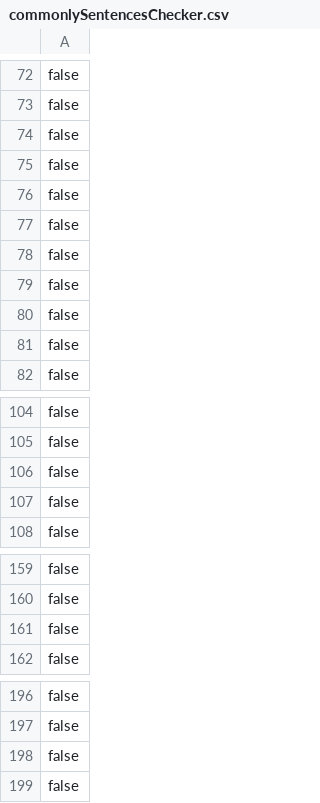
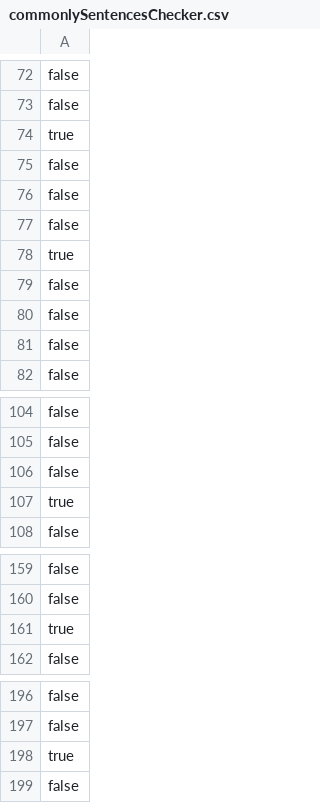
Before and after one commit to Ziem0/ByteOfEnglish, a CSV file: partOne/src/main/java/com/english/partOne/resources/commonlySentencesChecker.csv, drawn as a sheet; only a part is shown, gaps mark what is left out.

```diff
--- a/partOne/src/main/java/com/english/partOne/resources/commonlySentencesChecker.csv
+++ b/partOne/src/main/java/com/english/partOne/resources/commonlySentencesChecker.csv
@@ -73,2 +73,3 @@ false
 false
+true
 false
@@ -76,4 +77,3 @@ false
 false
-false
-false
+true
 false
@@ -106,3 +106,3 @@ false
 false
-false
+true
 false
@@ -160,3 +160,3 @@ false
 false
-false
+true
 false
@@ -197,3 +197,3 @@ false
 false
-false
+true
 false
```
Also changed, not shown: 20 other files.
